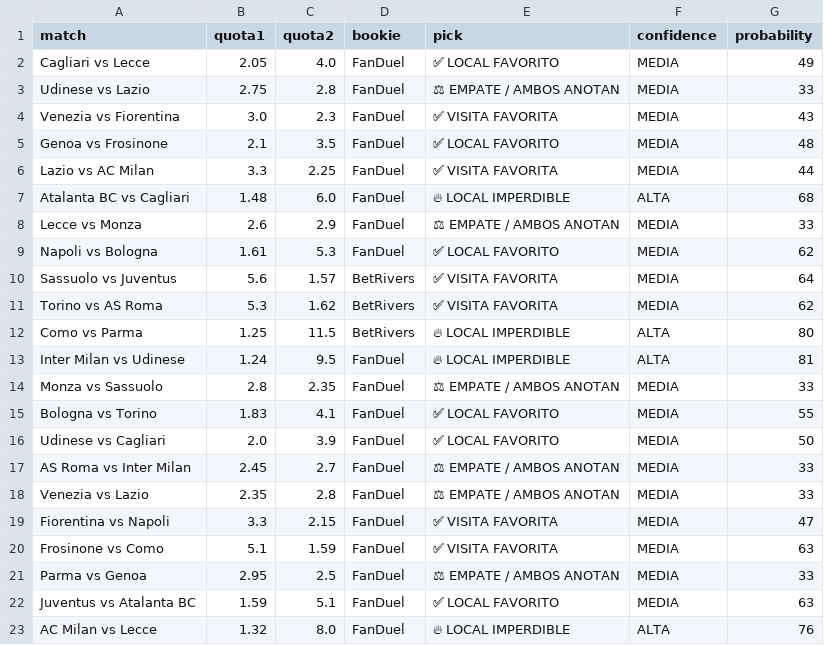
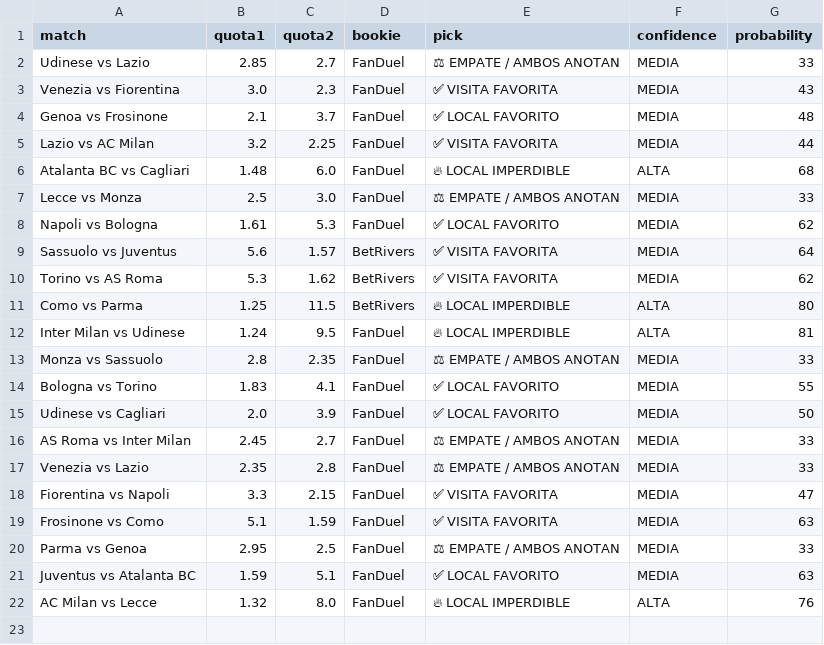
Before and after one commit to bernardinojosse/ia-deportiva-pro, a CSV file: campionati/campionato0.csv, drawn as a sheet; removed rows and columns are numbered as before the commit, all else as after; the diff names each change by its address in the sheet, - before the commit and + after, or states it on an @@ line.

```diff
--- a/campionati/campionato0.csv
+++ b/campionati/campionato0.csv
-row 2: Cagliari vs Lecce | 2.05 | 4.0 | FanDuel | ✅ LOCAL FAVORITO | MEDIA | 49
-B2 (quota1): 2.75
+B2 (quota1): 2.85
-C2 (quota2): 2.8
+C2 (quota2): 2.7
-C4 (quota2): 3.5
+C4 (quota2): 3.7
-B5 (quota1): 3.3
+B5 (quota1): 3.2
-B7 (quota1): 2.6
+B7 (quota1): 2.5
-C7 (quota2): 2.9
+C7 (quota2): 3.0
```
Also changed, not shown: campionati/campionato01.csv, campionati/campionato06.csv.
